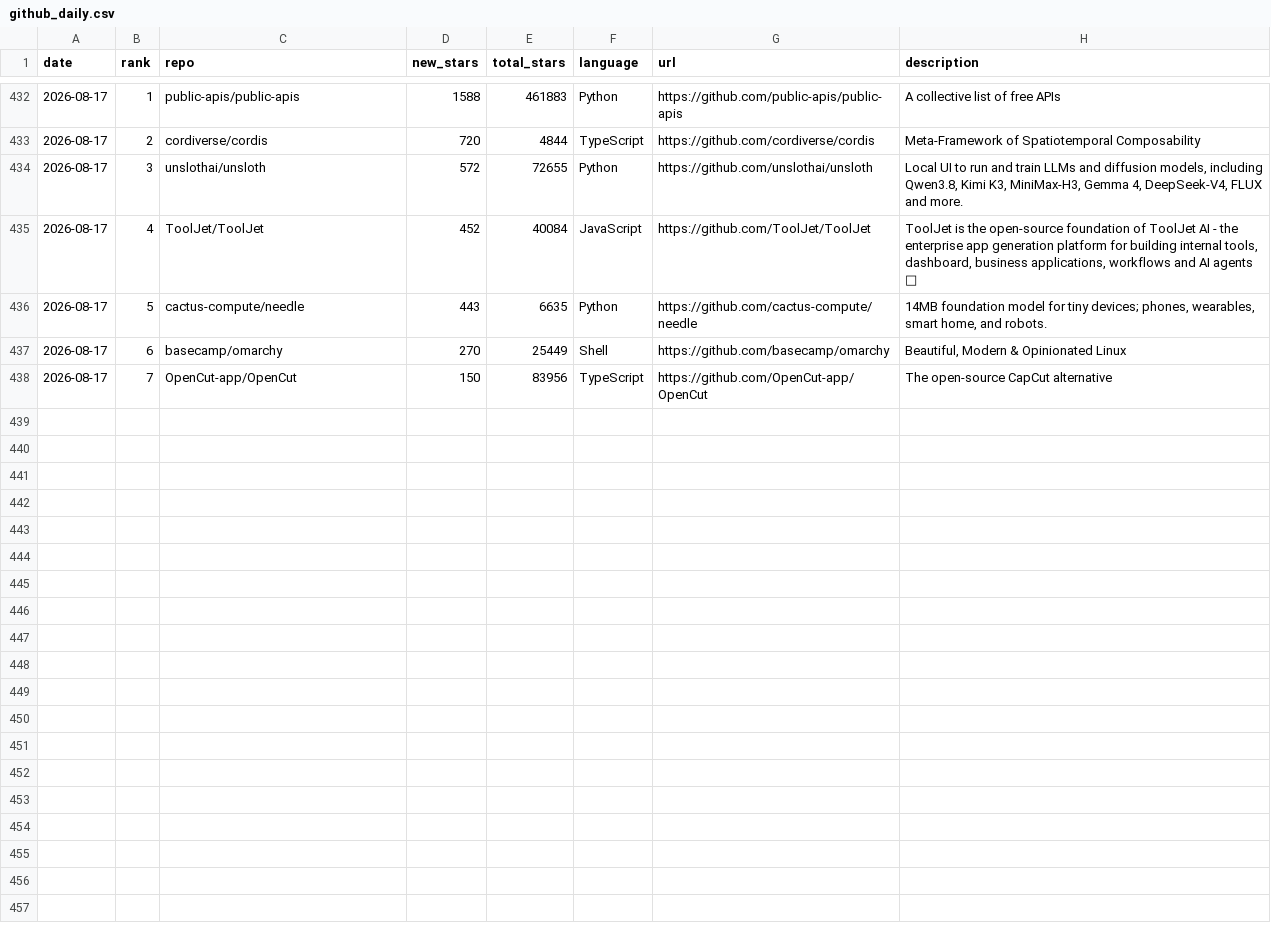
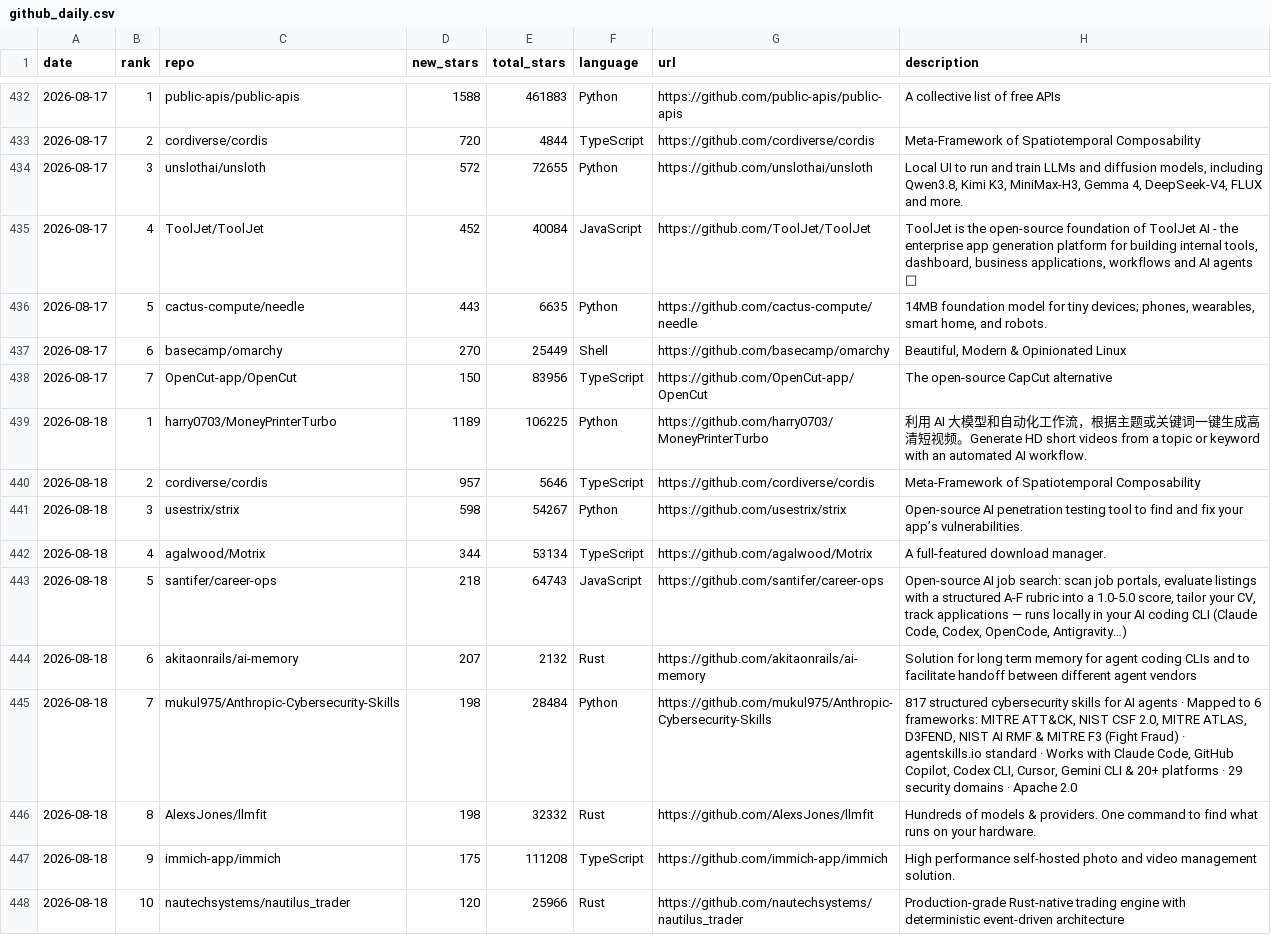
Before and after one commit to FunnymeowwooV0/star-observatory, a CSV file: data/github_daily.csv, drawn as a sheet; only a part is shown, gaps mark what is left out.

```diff
--- a/data/github_daily.csv
+++ b/data/github_daily.csv
@@ -438 +438,11 @@ date,rank,repo,new_stars,total_stars,language,url,description
 2026-08-17,7,OpenCut-app/OpenCut,150,83956,TypeScript,https://github.com/OpenCut-app/OpenCut,The open-source CapCut alternative
+2026-08-18,1,harry0703/MoneyPrinterTurbo,1189,106225,Python,https://github.com/harry0703/MoneyPrinterTurbo,利用 AI 大模型和自动化工作流，根据主题或关键词一键生成高清短视频。Generate HD short videos from a topic or keyword with an automated AI workflow.
+2026-08-18,2,cordiverse/cordis,957,5646,TypeScript,https://github.com/cordiverse/cordis,Meta-Framework of Spatiotemporal Composability
+2026-08-18,3,usestrix/strix,598,54267,Python,https://github.com/usestrix/strix,Open-source AI penetration testing tool to find and fix your app’s vulnerabilities.
+2026-08-18,4,agalwood/Motrix,344,53134,TypeScript,https://github.com/agalwood/Motrix,A full-featured download manager.
+2026-08-18,5,santifer/career-ops,218,64743,JavaScript,https://github.com/santifer/career-ops,"Open-source AI job search: scan job portals, evaluate listings with a structured A-F rubric into a 1.0-5.0 score, tailor your CV, track applications — runs locally in your AI coding CLI (Claude Code, Codex, OpenCode, Antigravity…)"
+2026-08-18,6,akitaonrails/ai-memory,207,2132,Rust,https://github.com/akitaonrails/ai-memory,Solution for long term memory for agent coding CLIs and to facilitate handoff between different agent vendors
+2026-08-18,7,mukul975/Anthropic-Cybersecurity-Skills,198,28484,Python,https://github.com/mukul975/Anthropic-Cybersecurity-Skills,"817 structured cybersecurity skills for AI agents · Mapped to 6 frameworks: MITRE ATT&CK, NIST CSF 2.0, MITRE ATLAS, D3FEND, NIST AI RMF & MITRE F3 (Fight Fraud) · agentskills.io standard · Works with Claude Code, GitHub Copilot, Codex CLI, Cursor, Gemini CLI & 20+ platforms · 29 security domains · Apache 2.0"
+2026-08-18,8,AlexsJones/llmfit,198,32332,Rust,https://github.com/AlexsJones/llmfit,Hundreds of models & providers. One command to find what runs on your hardware.
+2026-08-18,9,immich-app/immich,175,111208,TypeScript,https://github.com/immich-app/immich,High performance self-hosted photo and video management solution.
+2026-08-18,10,nautechsystems/nautilus_trader,120,25966,Rust,https://github.com/nautechsystems/nautilus_trader,Production-grade Rust-native trading engine with deterministic event-driven architecture
```
Also changed, not shown: data/hf_trending.csv, data/hn_daily.csv, 7 other files.
